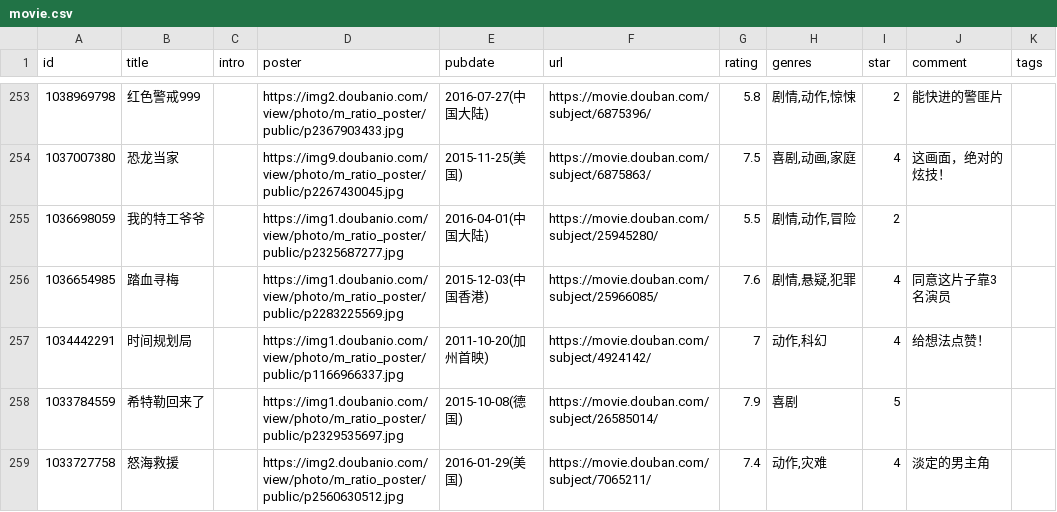
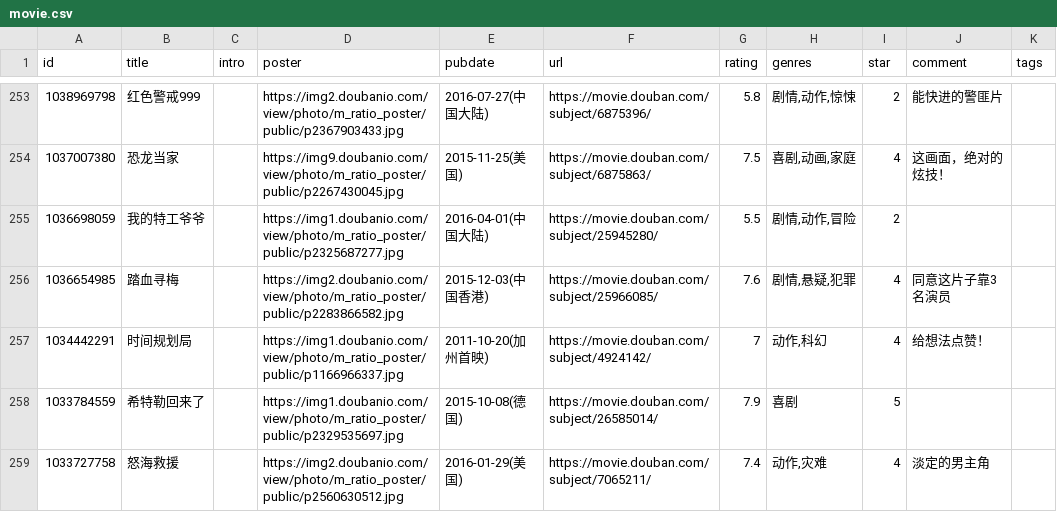
Before and after one commit to lmm214/immmmm, a CSV file: data/douban/movie.csv, drawn as a sheet; only a part is shown, gaps mark what is left out; the diff names each change by its address in the sheet, - before the commit and + after, or states it on an @@ line.

```diff
--- a/data/douban/movie.csv
+++ b/data/douban/movie.csv
-D256 (poster): https://img1.doubanio.com/view/photo/m_ratio_poster/public/p2283225569.jpg
+D256 (poster): https://img2.doubanio.com/view/photo/m_ratio_poster/public/p2283866582.jpg
```
Also changed, not shown: data/douban/book.csv.
